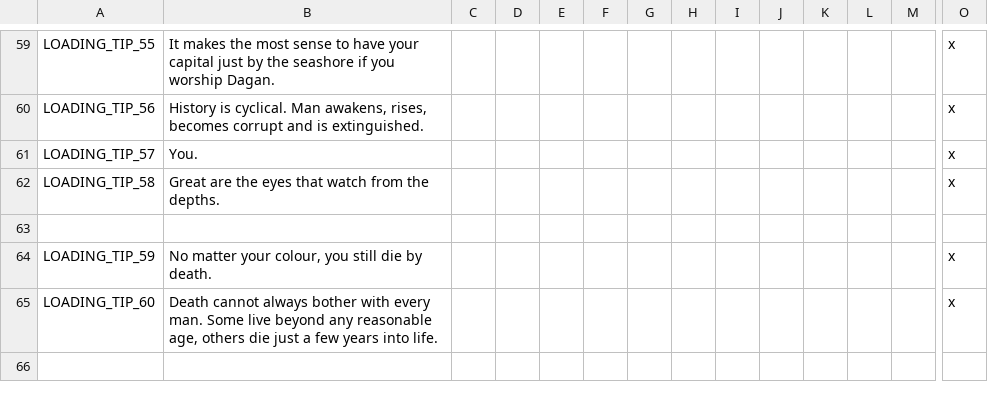
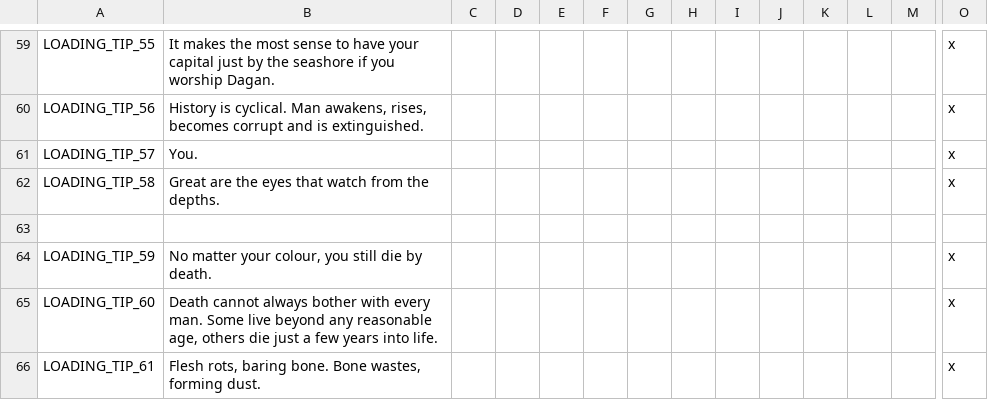
Before and after one commit to darkgamma/erebos-mod, a CSV file: localisation/LoadingTips.csv, drawn as a sheet; only a part is shown, gaps mark what is left out; rows hold the shown columns only; the diff names each change by its address in the sheet, - before the commit and + after, or states it on an @@ line.

```diff
--- a/localisation/LoadingTips.csv
+++ b/localisation/LoadingTips.csv
+row 66: LOADING_TIP_61 | Flesh rots, baring bone. Bone wastes, forming dust. |  |  |  |  |  |  |  |  |  |  |  | x
```
